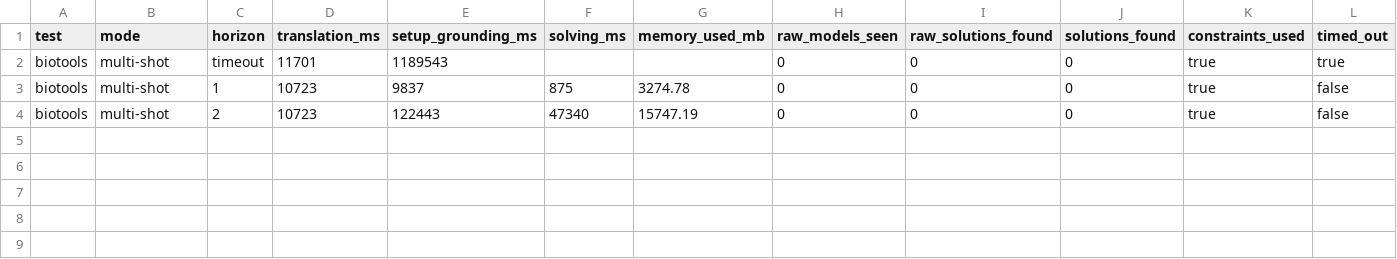
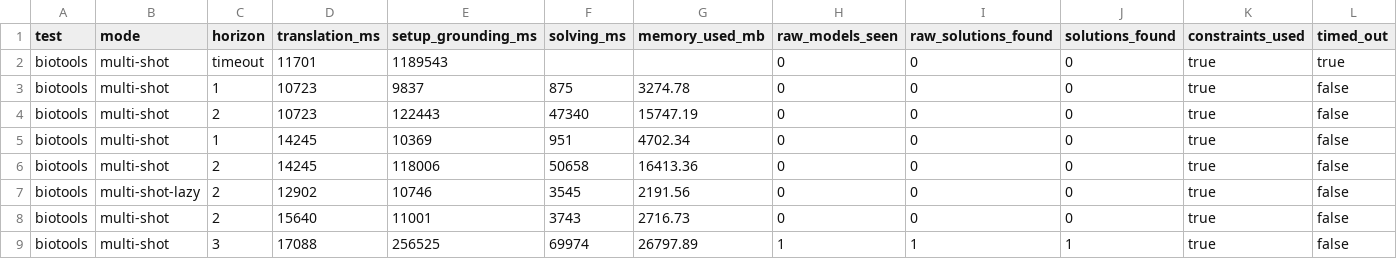
Before and after one commit to Workflomics/clindaws, a CSV file: solutions_biotools/asp_run_log.csv, drawn as a sheet; the diff names each change by its address in the sheet, - before the commit and + after, or states it on an @@ line.

```diff
--- a/solutions_biotools/asp_run_log.csv
+++ b/solutions_biotools/asp_run_log.csv
+row 5: biotools | multi-shot | 1 | 14245 | 10369 | 951 | 4702.34 | 0 | 0 | 0 | true | false
+row 6: biotools | multi-shot | 2 | 14245 | 118006 | 50658 | 16413.36 | 0 | 0 | 0 | true | false
+row 7: biotools | multi-shot-lazy | 2 | 12902 | 10746 | 3545 | 2191.56 | 0 | 0 | 0 | true | false
+row 8: biotools | multi-shot | 2 | 15640 | 11001 | 3743 | 2716.73 | 0 | 0 | 0 | true | false
+row 9: biotools | multi-shot | 3 | 17088 | 256525 | 69974 | 26797.89 | 1 | 1 | 1 | true | false
```
Also changed, not shown: results/solutions_metaCascabel/NC/asp_run_log.csv, results/solutions_metaCascabel/NC/asp_run_summary.csv, 15 other files.
